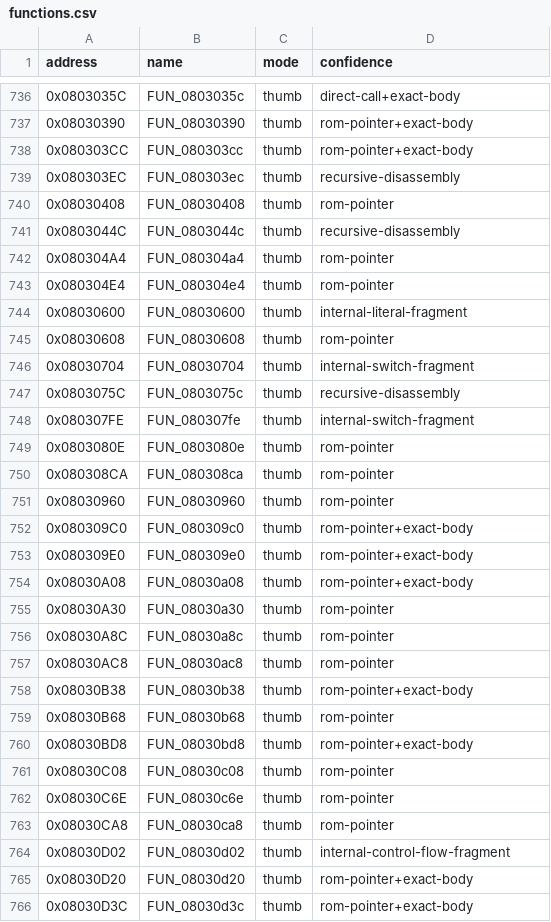
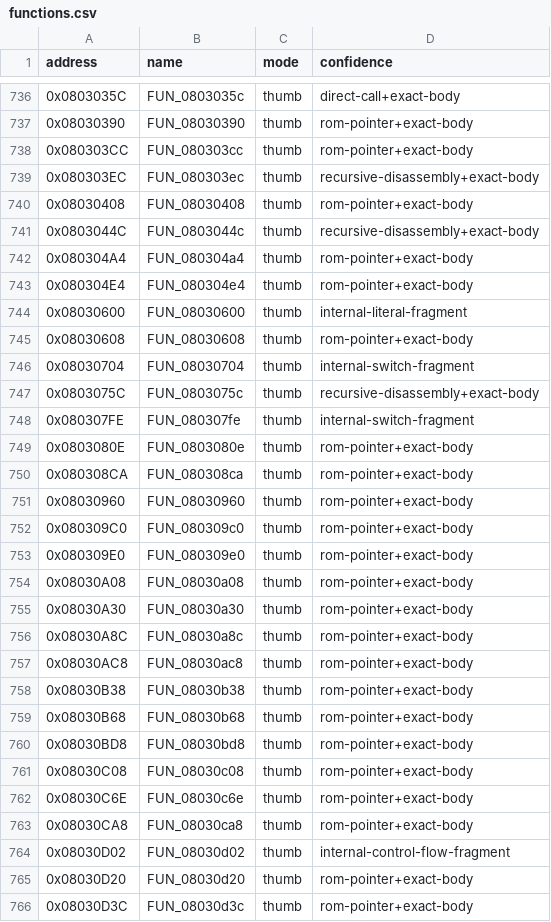
Before and after one commit to cypressru/SonicBattleDecomp, a CSV file: config/BSBE78/functions.csv, drawn as a sheet; only a part is shown, gaps mark what is left out; the diff covers the shown part only.

```diff
--- a/config/BSBE78/functions.csv
+++ b/config/BSBE78/functions.csv
@@ -738,15 +738,15 @@ address,name,mode,confidence
 0x080303CC,FUN_080303cc,thumb,rom-pointer+exact-body
-0x080303EC,FUN_080303ec,thumb,recursive-disassembly
-0x08030408,FUN_08030408,thumb,rom-pointer
-0x0803044C,FUN_0803044c,thumb,recursive-disassembly
-0x080304A4,FUN_080304a4,thumb,rom-pointer
-0x080304E4,FUN_080304e4,thumb,rom-pointer
+0x080303EC,FUN_080303ec,thumb,recursive-disassembly+exact-body
+0x08030408,FUN_08030408,thumb,rom-pointer+exact-body
+0x0803044C,FUN_0803044c,thumb,recursive-disassembly+exact-body
+0x080304A4,FUN_080304a4,thumb,rom-pointer+exact-body
+0x080304E4,FUN_080304e4,thumb,rom-pointer+exact-body
 0x08030600,FUN_08030600,thumb,internal-literal-fragment
-0x08030608,FUN_08030608,thumb,rom-pointer
+0x08030608,FUN_08030608,thumb,rom-pointer+exact-body
 0x08030704,FUN_08030704,thumb,internal-switch-fragment
-0x0803075C,FUN_0803075c,thumb,recursive-disassembly
+0x0803075C,FUN_0803075c,thumb,recursive-disassembly+exact-body
 0x080307FE,FUN_080307fe,thumb,internal-switch-fragment
-0x0803080E,FUN_0803080e,thumb,rom-pointer
-0x080308CA,FUN_080308ca,thumb,rom-pointer
-0x08030960,FUN_08030960,thumb,rom-pointer
+0x0803080E,FUN_0803080e,thumb,rom-pointer+exact-body
+0x080308CA,FUN_080308ca,thumb,rom-pointer+exact-body
+0x08030960,FUN_08030960,thumb,rom-pointer+exact-body
 0x080309C0,FUN_080309c0,thumb,rom-pointer+exact-body
@@ -754,11 +754,11 @@ address,name,mode,confidence
 0x08030A08,FUN_08030a08,thumb,rom-pointer+exact-body
-0x08030A30,FUN_08030a30,thumb,rom-pointer
-0x08030A8C,FUN_08030a8c,thumb,rom-pointer
-0x08030AC8,FUN_08030ac8,thumb,rom-pointer
+0x08030A30,FUN_08030a30,thumb,rom-pointer+exact-body
+0x08030A8C,FUN_08030a8c,thumb,rom-pointer+exact-body
+0x08030AC8,FUN_08030ac8,thumb,rom-pointer+exact-body
 0x08030B38,FUN_08030b38,thumb,rom-pointer+exact-body
-0x08030B68,FUN_08030b68,thumb,rom-pointer
+0x08030B68,FUN_08030b68,thumb,rom-pointer+exact-body
 0x08030BD8,FUN_08030bd8,thumb,rom-pointer+exact-body
-0x08030C08,FUN_08030c08,thumb,rom-pointer
-0x08030C6E,FUN_08030c6e,thumb,rom-pointer
-0x08030CA8,FUN_08030ca8,thumb,rom-pointer
+0x08030C08,FUN_08030c08,thumb,rom-pointer+exact-body
+0x08030C6E,FUN_08030c6e,thumb,rom-pointer+exact-body
+0x08030CA8,FUN_08030ca8,thumb,rom-pointer+exact-body
 0x08030D02,FUN_08030d02,thumb,internal-control-flow-fragment
```
Also changed, not shown: 35 edited cells elsewhere in this file.
